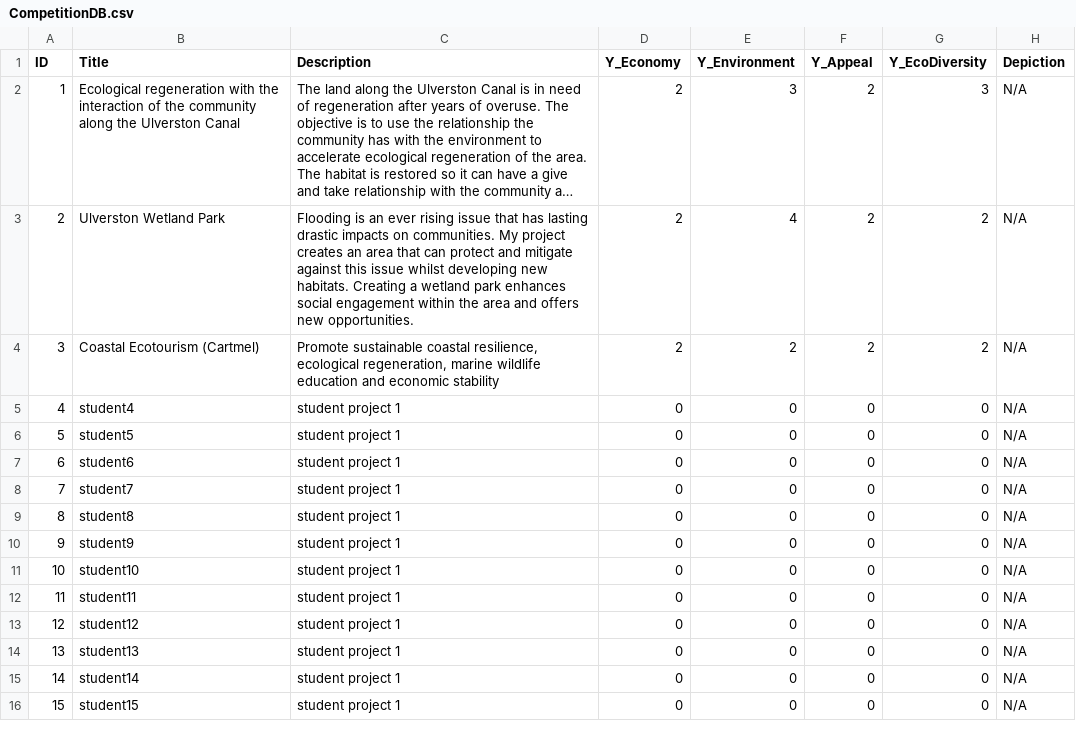
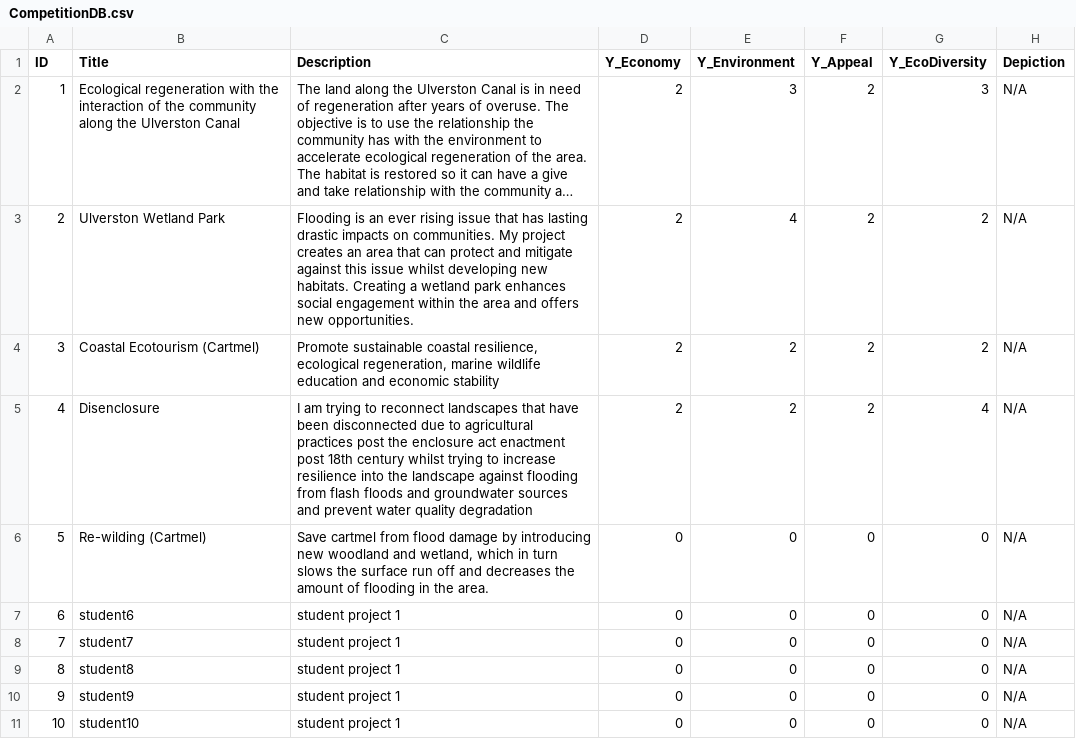
Before and after one commit to JoshuaOliver99/Unity_HyperRural, a CSV file: Hyper Rural/Assets/Databases/CompetitionDB.csv, drawn as a sheet; only a part is shown; the shorter side is filled out with more unchanged rows; long unchanged cells end in ….

Commit message:
Update CompetitionDB.csv
added 2 more students projects to the database

```diff
--- a/Hyper Rural/Assets/Databases/CompetitionDB.csv
+++ b/Hyper Rural/Assets/Databases/CompetitionDB.csv
@@ -4,4 +4,4 @@
 3,Coastal Ecotourism (Cartmel),"Promote sustainable coastal resilience, ecological regeneration, marine wildlife education and economic stability",2,2,2,2,N/A
-4,student4,student project 1,0,0,0,0,N/A
-5,student5,student project 1,0,0,0,0,N/A
+4,Disenclosure,I am trying to reconnect landscapes that have been disconnected due to agricultural practices post the enclosure act enactment post 18th century whilst trying to increase resilience into the landscape against flooding from flash floods and groundwater sources and prevent water quality degradation,2,2,2,4,N/A
+5,Re-wilding (Cartmel),"Save cartmel from flood damage by introducing new woodland and wetland, which in turn slows the surface run off and decreases the amount of flooding in the area.",0,0,0,0,N/A
 6,student6,student project 1,0,0,0,0,N/A
```
